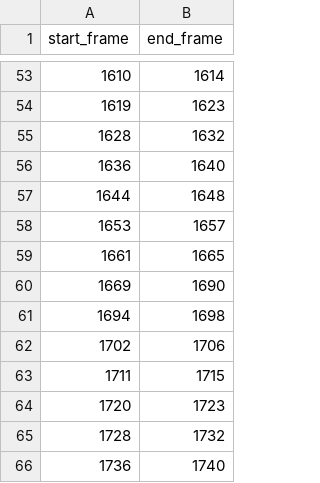
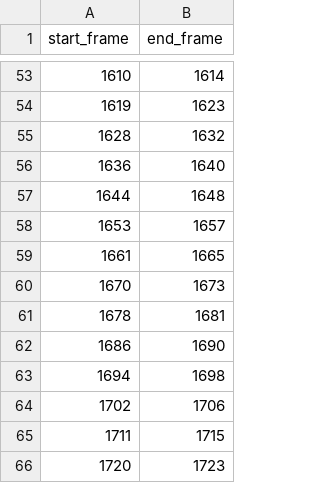
Before and after one commit to franciszero/RopeJumpCounter, a CSV file: PoseDetection/raw_videos_3/jump_2025.05.12.08.32.47__100_labels.csv, drawn as a sheet; only a part is shown, gaps mark what is left out; the shorter side is filled out with more unchanged rows.

```diff
--- a/PoseDetection/raw_videos_3/jump_2025.05.12.08.32.47__100_labels.csv
+++ b/PoseDetection/raw_videos_3/jump_2025.05.12.08.32.47__100_labels.csv
@@ -59,3 +59,5 @@ start_frame,end_frame
 1661,1665
-1669,1690
+1670,1673
+1678,1681
+1686,1690
 1694,1698
```
